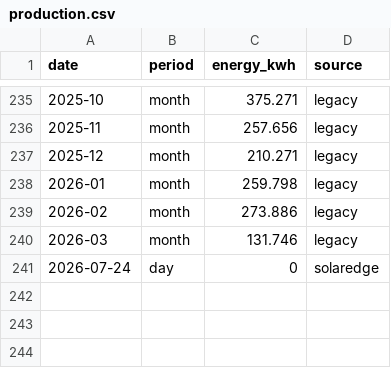
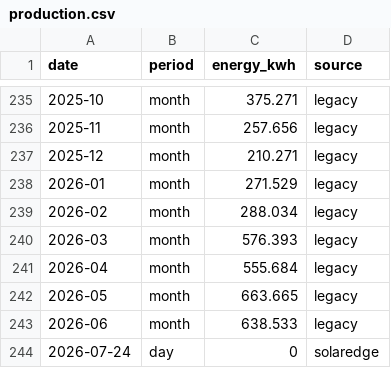
Before and after one commit to keilin/solar-edge, a CSV file: data/production.csv, drawn as a sheet; only a part is shown, gaps mark what is left out.

Commit message:
Update production data with new and corrected entries
Added new energy data for July 2026 and corrected duplicate entries.

```diff
--- a/data/production.csv
+++ b/data/production.csv
@@ -237,5 +237,8 @@ date,period,energy_kwh,source
 2025-12,month,210.271,legacy
-2026-01,month,259.798,legacy
-2026-02,month,273.886,legacy
-2026-03,month,131.746,legacy
+2026-01,month,271.529,legacy
+2026-02,month,288.034,legacy
+2026-03,month,576.393,legacy
+2026-04,month,555.684,legacy
+2026-05,month,663.665,legacy
+2026-06,month,638.533,legacy
 2026-07-24,day,0,solaredge
```
